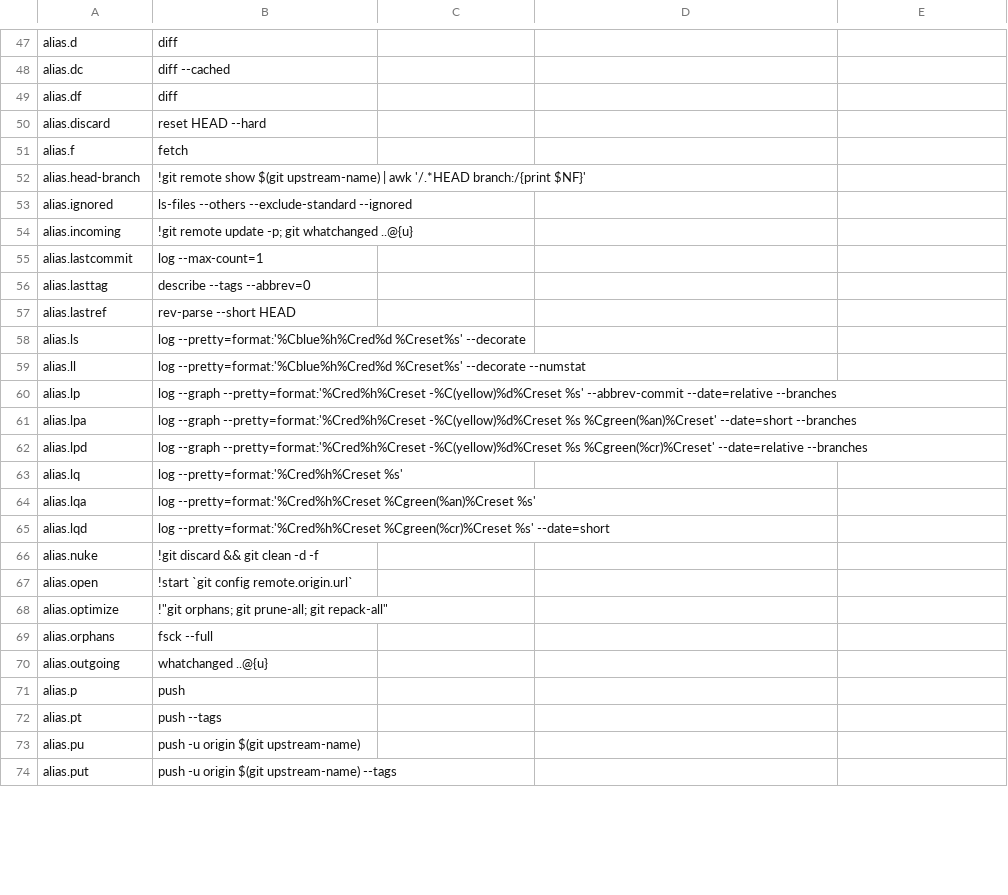
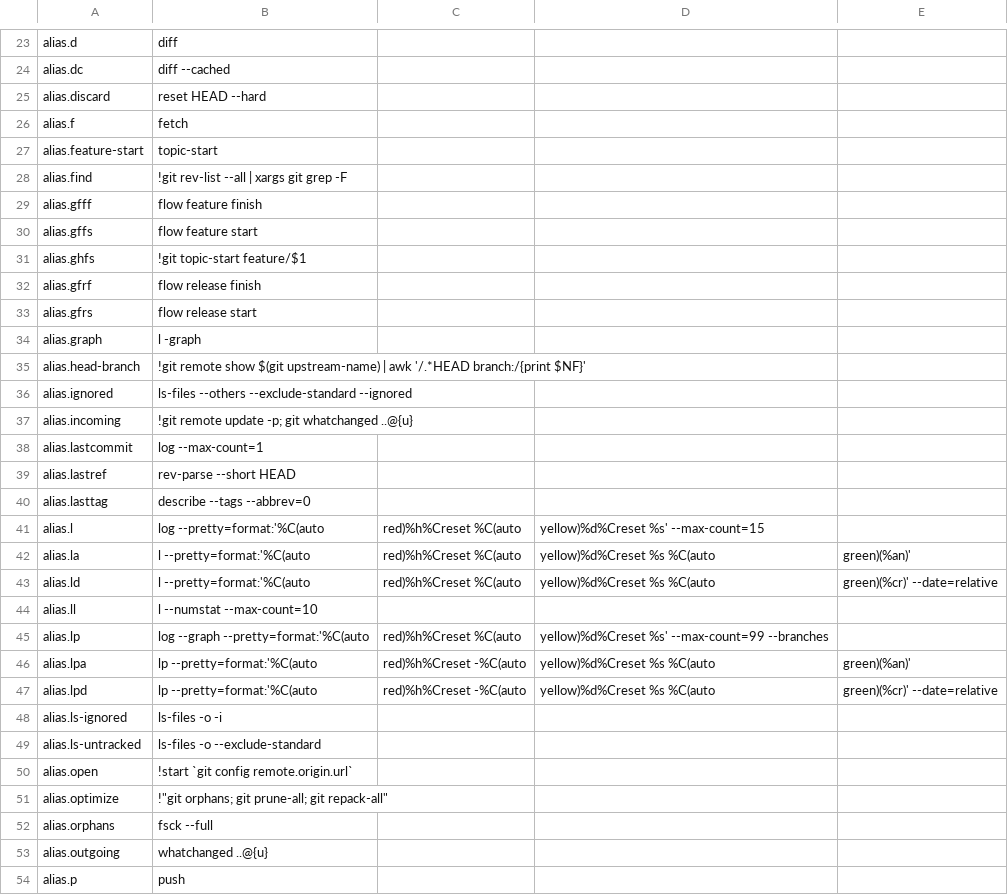
Before and after one commit to dcjulian29/choco-packages, a CSV file: dcjulian29.settings.git/tools/config.csv, drawn as a sheet; only a part is shown, gaps mark what is left out; the shorter side is filled out with more unchanged rows; the diff covers the shown part only.

```diff
--- a/dcjulian29.settings.git/tools/config.csv
+++ b/dcjulian29.settings.git/tools/config.csv
@@ -49 +24,0 @@
-"alias.df","diff"
@@ -51,0 +27,8 @@
+alias.feature-start,topic-start
+alias.find,!git rev-list --all | xargs git grep -F
+alias.gfff,flow feature finish
+alias.gffs,flow feature start
+alias.ghfs,!git topic-start feature/$1
+alias.gfrf,flow release finish
+alias.gfrs,flow release start
+alias.graph,l -graph
@@ -55,0 +39 @@
+alias.lastref,rev-parse --short HEAD
@@ -57,10 +41,9 @@
-"alias.lastref","rev-parse --short HEAD"
-"alias.ls","log --pretty=format:'%Cblue%h%Cred%d %Creset%s' --decorate"
-"alias.ll","log --pretty=format:'%Cblue%h%Cred%d %Creset%s' --decorate --numstat"
-"alias.lp","log --graph --pretty=format:'%Cred%h%Creset -%C(yellow)%d%Creset %s' --abbrev-commit --date=relative --branches"
-"alias.lpa","log --graph --pretty=format:'%Cred%h%Creset -%C(yellow)%d%Creset %s %Cgreen(%an)%Creset' --date=short --branches"
-"alias.lpd","log --graph --pretty=format:'%Cred%h%Creset -%C(yellow)%d%Creset %s %Cgreen(%cr)%Creset' --date=relative --branches"
-"alias.lq","log --pretty=format:'%Cred%h%Creset %s'"
-"alias.lqa","log --pretty=format:'%Cred%h%Creset %Cgreen(%an)%Creset %s'"
-"alias.lqd","log --pretty=format:'%Cred%h%Creset %Cgreen(%cr)%Creset %s' --date=short"
-"alias.nuke","!git discard && git clean -d -f"
+alias.l,log --pretty=format:'%C(auto,red)%h%Creset %C(auto,yellow)%d%Creset %s' --max-count=15
+alias.la,l --pretty=format:'%C(auto,red)%h%Creset %C(auto,yellow)%d%Creset %s %C(auto,green)(%an)'
+alias.ld,l --pretty=format:'%C(auto,red)%h%Creset %C(auto,yellow)%d%Creset %s %C(auto,green)(%cr)' --date=relative
+alias.ll,l --numstat --max-count=10
+alias.lp,log --graph --pretty=format:'%C(auto,red)%h%Creset %C(auto,yellow)%d%Creset %s' --max-count=99 --branches
+alias.lpa,lp --pretty=format:'%C(auto,red)%h%Creset -%C(auto,yellow)%d%Creset %s %C(auto,green)(%an)'
+alias.lpd,lp --pretty=format:'%C(auto,red)%h%Creset -%C(auto,yellow)%d%Creset %s %C(auto,green)(%cr)' --date=relative
+alias.ls-ignored,ls-files -o -i
+alias.ls-untracked,ls-files -o --exclude-standard
```
Also changed, not shown: 13 added rows, 30 removed rows, 31 moved rows and 23 edited cells elsewhere in this file, 2 other files.
